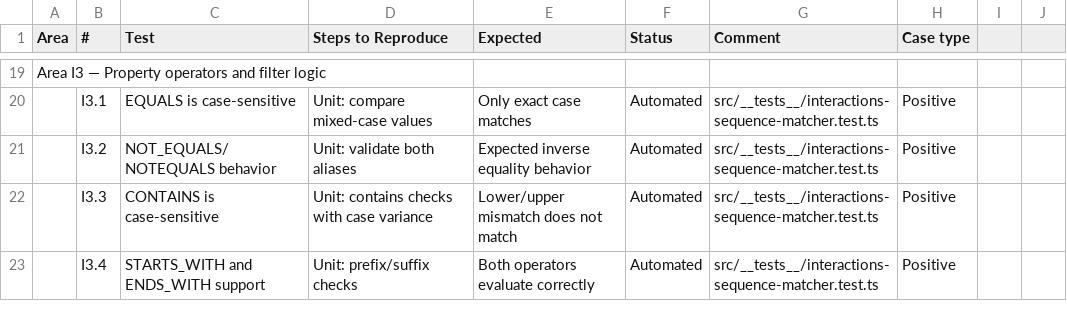
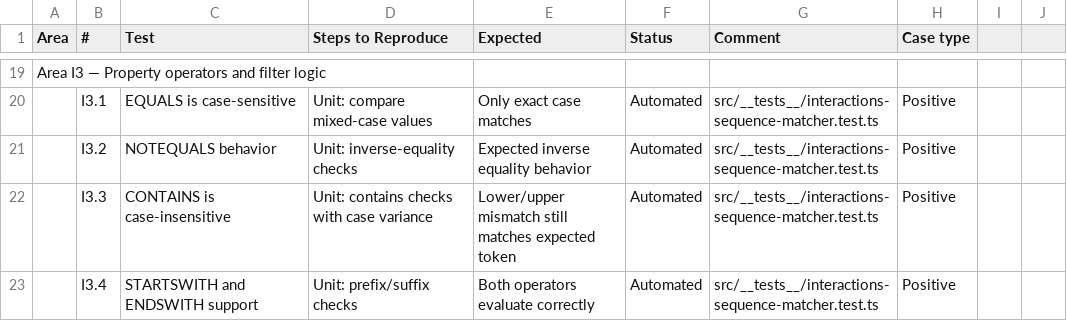
Before and after one commit to dream-horizon-org/pulse, a CSV file: pulse-web-otel/web-sdk-plan/v1/WEB-SDK Interactions test coverage (M2).csv, drawn as a sheet; only a part is shown, gaps mark what is left out; the diff covers the shown part only.

```diff
--- a/pulse-web-otel/web-sdk-plan/v1/WEB-SDK Interactions test coverage (M2).csv
+++ b/pulse-web-otel/web-sdk-plan/v1/WEB-SDK Interactions test coverage (M2).csv
@@ -20,4 +20,4 @@ Area I3 — Property operators and filter logic,,,,,,,
 ,I3.1,EQUALS is case-sensitive,Unit: compare mixed-case values,Only exact case matches,Automated,src/__tests__/interactions-sequence-matcher.test.ts,Positive
-,I3.2,NOT_EQUALS/NOTEQUALS behavior,Unit: validate both aliases,Expected inverse equality behavior,Automated,src/__tests__/interactions-sequence-matcher.test.ts,Positive
-,I3.3,CONTAINS is case-sensitive,Unit: contains checks with case variance,Lower/upper mismatch does not match,Automated,src/__tests__/interactions-sequence-matcher.test.ts,Positive
-,I3.4,STARTS_WITH and ENDS_WITH support,Unit: prefix/suffix checks,Both operators evaluate correctly,Automated,src/__tests__/interactions-sequence-matcher.test.ts,Positive
+,I3.2,NOTEQUALS behavior,Unit: inverse-equality checks,Expected inverse equality behavior,Automated,src/__tests__/interactions-sequence-matcher.test.ts,Positive
+,I3.3,CONTAINS is case-insensitive,Unit: contains checks with case variance,Lower/upper mismatch still matches expected token,Automated,src/__tests__/interactions-sequence-matcher.test.ts,Positive
+,I3.4,STARTSWITH and ENDSWITH support,Unit: prefix/suffix checks,Both operators evaluate correctly,Automated,src/__tests__/interactions-sequence-matcher.test.ts,Positive
```
Also changed, not shown: 14 edited cells elsewhere in this file, pulse-web-otel/web-sdk-plan/v1/WEB-SDK Interactions test coverage.csv, 17 other files.
